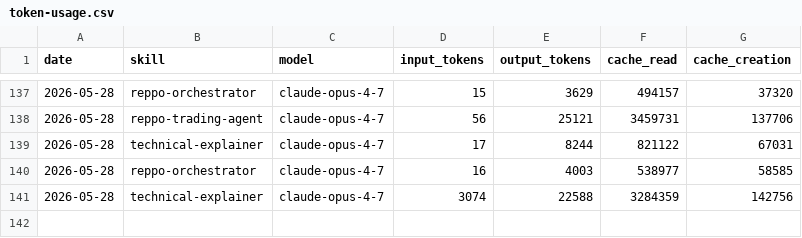
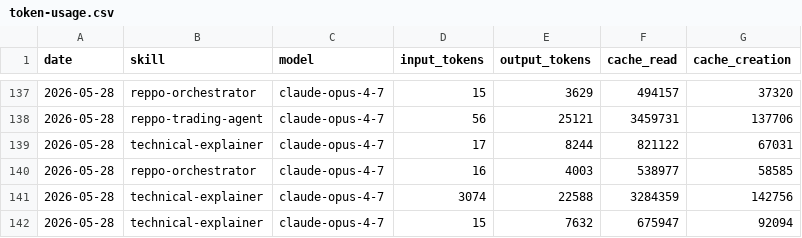
Before and after one commit to anajuliabit/aeon, a CSV file: memory/token-usage.csv, drawn as a sheet; only a part is shown, gaps mark what is left out.

Commit message:
chore(technical-explainer): auto-commit 2026-05-28

```diff
--- a/memory/token-usage.csv
+++ b/memory/token-usage.csv
@@ -141 +141,2 @@ date,skill,model,input_tokens,output_tokens,cache_read,cache_creation
 2026-05-28,technical-explainer,claude-opus-4-7,3074,22588,3284359,142756
+2026-05-28,technical-explainer,claude-opus-4-7,15,7632,675947,92094
```
Also changed, not shown: 9 other files.
